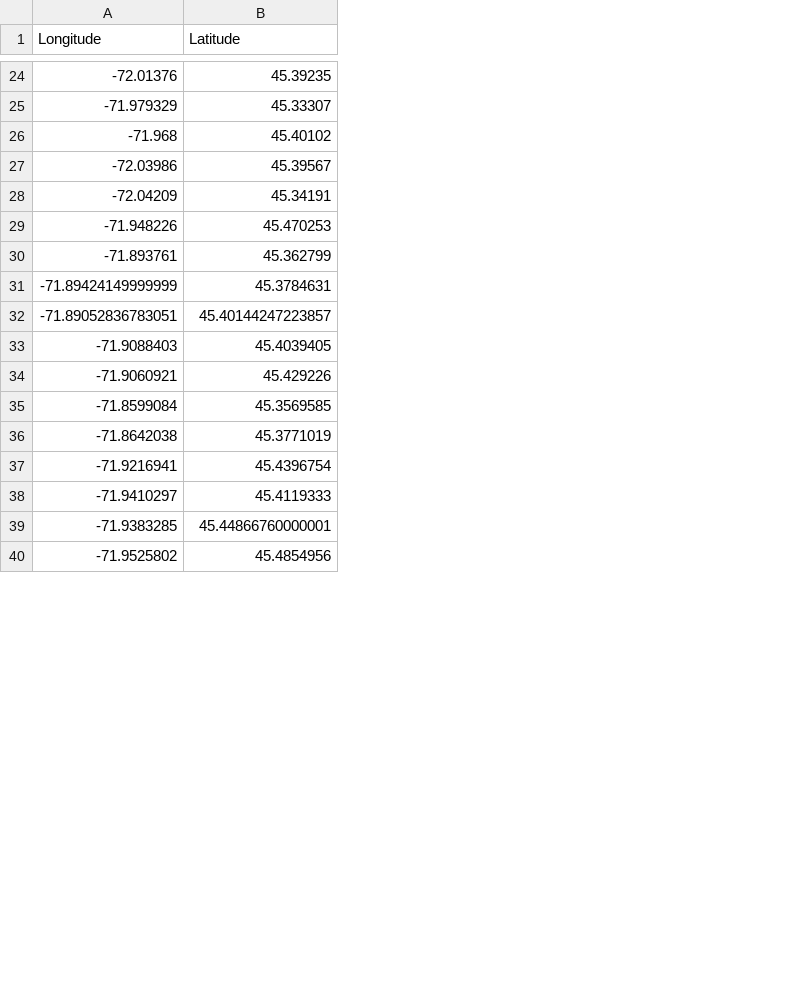
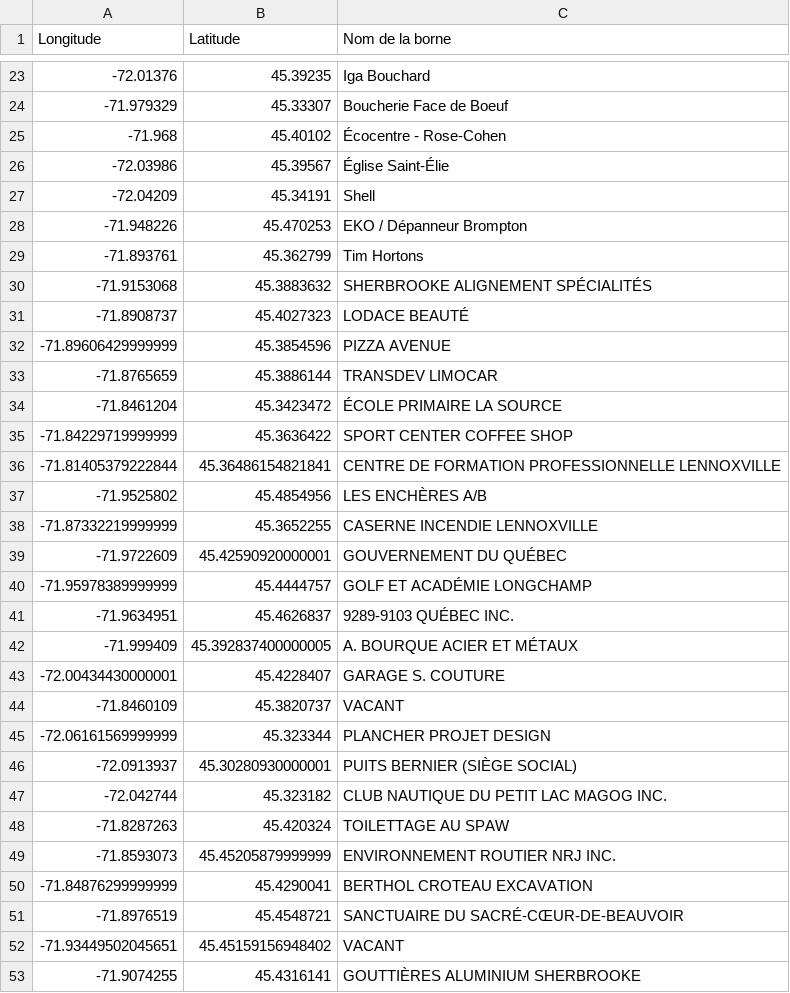
Before and after one commit to inking02/ReQpex, a CSV file: datasets/nouvelles_cloches.csv, drawn as a sheet; only a part is shown, gaps mark what is left out; removed rows and columns are numbered as before the commit, all else as after; the diff covers the shown part only; the diff names each change by its address in the sheet, - before the commit and + after, or states it on an @@ line.

```diff
--- a/datasets/nouvelles_cloches.csv
+++ b/datasets/nouvelles_cloches.csv
+column C (Nom de la borne), rows 23-29: Iga Bouchard | Boucherie Face de Boeuf | Écocentre - Rose-Cohen | Église Saint-Élie | Shell | EKO / Dépanneur Brompton | Tim Hortons; row 37: LES ENCHÈRES A/B
-row 31: -71.89424149999999 | 45.3784631
-row 32: -71.89052836783051 | 45.40144247223857
-row 33: -71.9088403 | 45.4039405
-row 34: -71.9060921 | 45.429226
-row 35: -71.8599084 | 45.3569585
-row 36: -71.8642038 | 45.3771019
-row 37: -71.9216941 | 45.4396754
-row 38: -71.9410297 | 45.4119333
-row 39: -71.9383285 | 45.44866760000001
+row 30: -71.9153068 | 45.3883632 | SHERBROOKE ALIGNEMENT SPÉCIALITÉS
+row 31: -71.8908737 | 45.4027323 | LODACE BEAUTÉ
+row 32: -71.89606429999999 | 45.3854596 | PIZZA AVENUE
+row 33: -71.8765659 | 45.3886144 | TRANSDEV LIMOCAR
@@ row 67 moved to row 34: -71.8461204 @@
+row 35: -71.84229719999999 | 45.3636422 | SPORT CENTER COFFEE SHOP
@@ row 49 moved to row 36: -71.81405379222844 @@
+row 38: -71.87332219999999 | 45.3652255 | CASERNE INCENDIE LENNOXVILLE
+row 39: -71.9722609 | 45.42590920000001 | GOUVERNEMENT DU QUÉBEC
+row 40: -71.95978389999999 | 45.4444757 | GOLF ET ACADÉMIE LONGCHAMP
+row 41: -71.9634951 | 45.4626837 | 9289-9103 QUÉBEC INC.
+row 42: -71.999409 | 45.392837400000005 | A. BOURQUE ACIER ET MÉTAUX
@@ row 61 moved to row 43: -72.00434430000001 @@
+row 44: -71.8460109 | 45.3820737 | VACANT
+row 45: -72.06161569999999 | 45.323344 | PLANCHER PROJET DESIGN
+row 46: -72.0913937 | 45.30280930000001 | PUITS BERNIER (SIÈGE SOCIAL)
+row 47: -72.042744 | 45.323182 | CLUB NAUTIQUE DU PETIT LAC MAGOG INC.
+row 48: -71.8287263 | 45.420324 | TOILETTAGE AU SPAW
@@ row 56 moved to row 49: -71.8593073 @@
+row 50: -71.84876299999999 | 45.4290041 | BERTHOL CROTEAU EXCAVATION
@@ row 47 moved to row 51: -71.8976519 @@
+row 52: -71.93449502045651 | 45.45159156948402 | VACANT
+row 53: -71.9074255 | 45.4316141 | GOUTTIÈRES ALUMINIUM SHERBROOKE
```
Also changed, not shown: 12 added rows, 23 removed rows and 2 moved rows elsewhere in this file, datasets/cloches_utiles.csv, datasets/liste_occupants_simple.csv, 6 other files.
